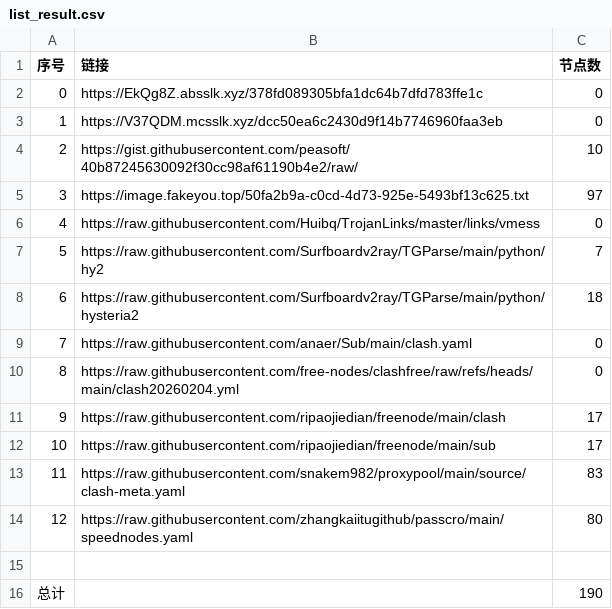
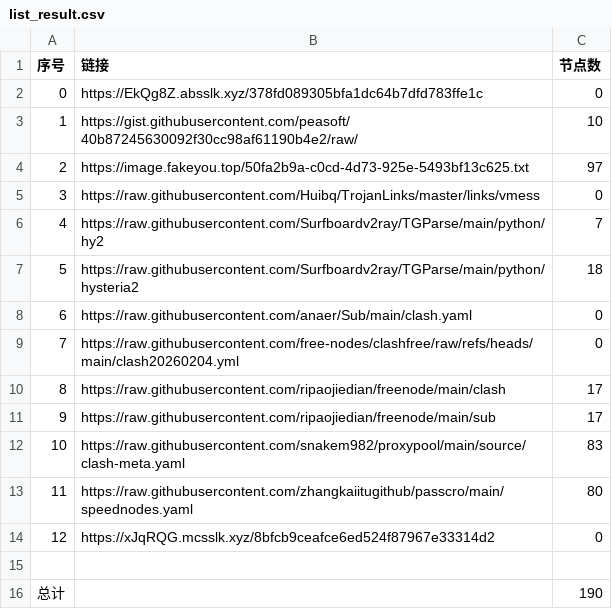
Before and after one commit to ResonanceForge/NoMoreWalls, a CSV file: list_result.csv, drawn as a sheet; removed rows and columns are numbered as before the commit, all else as after; the diff names each change by its address in the sheet, - before the commit and + after, or states it on an @@ line.

```diff
--- a/list_result.csv
+++ b/list_result.csv
-row 3: 1 | https://V37QDM.mcsslk.xyz/dcc50ea6c2430d9f14b7746960faa3eb | 0
@@ column A (序号) renumbered between rows 3 and 13 @@
+row 14: 12 | https://xJqRQG.mcsslk.xyz/8bfcb9ceafce6ed524f87967e33314d2 | 0
```
Also changed, not shown: 13 other files.
